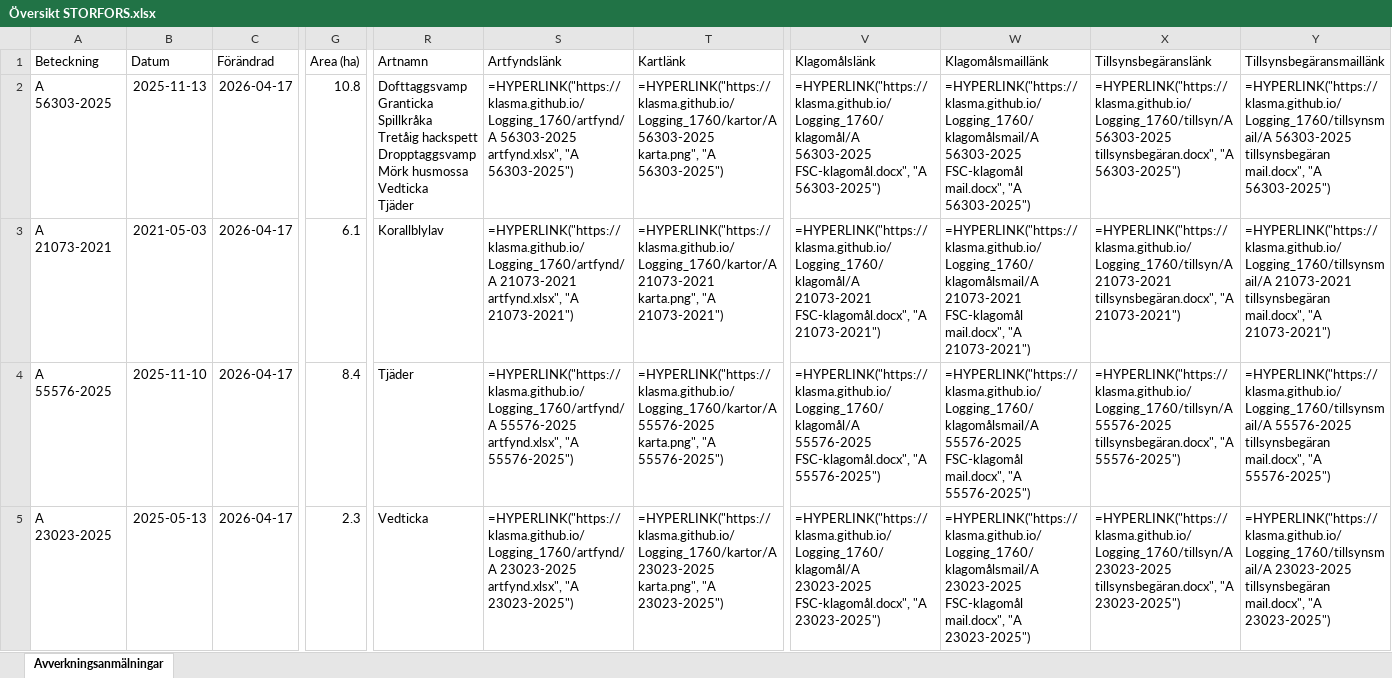
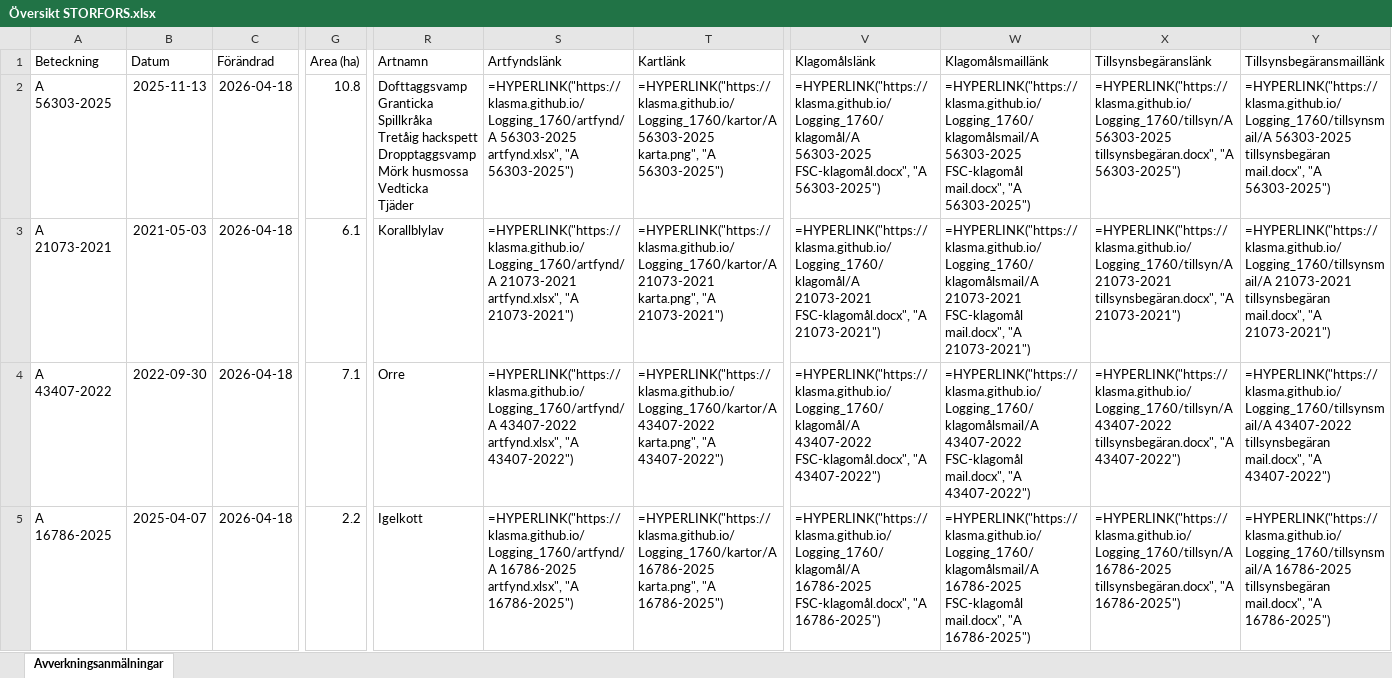
Before and after one commit to klasma/Logging_1760, an Excel workbook: Översikt STORFORS.xlsx, sheet Avverkningsanmälningar, drawn as a sheet; only a part is shown, gaps mark what is left out; values as stored, in another font and other column widths than the file's, no borders; formulas without a stored value are shown as written; the diff covers the shown part only; the diff names each change by its address in the sheet, - before the commit and + after, or states it on an @@ line.

```diff
--- a/Översikt STORFORS.xlsx (sheet Avverkningsanmälningar)
+++ b/Översikt STORFORS.xlsx (sheet Avverkningsanmälningar)
-C2:C5 (Förändrad): 2026-04-17
+C2:C5 (Förändrad): 2026-04-18
-A4 (Beteckning): A 55576-2025
+A4 (Beteckning): A 43407-2022
-B4 (Datum): 2025-11-10
+B4 (Datum): 2022-09-30
-G4 (Area (ha)): 8.4
+G4 (Area (ha)): 7.1
-R4 (Artnamn): Tjäder
+R4 (Artnamn): Orre
-S4 (Artfyndslänk): =HYPERLINK("https://klasma.github.io/Logging_1760/artfynd/A 55576-2025 artfynd.xlsx", "A 55576-2025")
+S4 (Artfyndslänk): =HYPERLINK("https://klasma.github.io/Logging_1760/artfynd/A 43407-2022 artfynd.xlsx", "A 43407-2022")
-T4 (Kartlänk): =HYPERLINK("https://klasma.github.io/Logging_1760/kartor/A 55576-2025 karta.png", "A 55576-2025")
+T4 (Kartlänk): =HYPERLINK("https://klasma.github.io/Logging_1760/kartor/A 43407-2022 karta.png", "A 43407-2022")
-V4 (Klagomålslänk): =HYPERLINK("https://klasma.github.io/Logging_1760/klagomål/A 55576-2025 FSC-klagomål.docx", "A 55576-2025")
+V4 (Klagomålslänk): =HYPERLINK("https://klasma.github.io/Logging_1760/klagomål/A 43407-2022 FSC-klagomål.docx", "A 43407-2022")
-W4 (Klagomålsmaillänk): =HYPERLINK("https://klasma.github.io/Logging_1760/klagomålsmail/A 55576-2025 FSC-klagomål mail.docx", "A 55576-2025")
+W4 (Klagomålsmaillänk): =HYPERLINK("https://klasma.github.io/Logging_1760/klagomålsmail/A 43407-2022 FSC-klagomål mail.docx", "A 43407-2022")
-X4 (Tillsynsbegäranslänk): =HYPERLINK("https://klasma.github.io/Logging_1760/tillsyn/A 55576-2025 tillsynsbegäran.docx", "A 55576-2025")
+X4 (Tillsynsbegäranslänk): =HYPERLINK("https://klasma.github.io/Logging_1760/tillsyn/A 43407-2022 tillsynsbegäran.docx", "A 43407-2022")
-Y4 (Tillsynsbegäransmaillänk): =HYPERLINK("https://klasma.github.io/Logging_1760/tillsynsmail/A 55576-2025 tillsynsbegäran mail.docx", "A 55576-2025")
+Y4 (Tillsynsbegäransmaillänk): =HYPERLINK("https://klasma.github.io/Logging_1760/tillsynsmail/A 43407-2022 tillsynsbegäran mail.docx", "A 43407-2022")
-A5 (Beteckning): A 23023-2025
+A5 (Beteckning): A 16786-2025
-B5 (Datum): 2025-05-13
+B5 (Datum): 2025-04-07
-G5 (Area (ha)): 2.3
+G5 (Area (ha)): 2.2
-R5 (Artnamn): Vedticka
+R5 (Artnamn): Igelkott
-S5 (Artfyndslänk): =HYPERLINK("https://klasma.github.io/Logging_1760/artfynd/A 23023-2025 artfynd.xlsx", "A 23023-2025")
+S5 (Artfyndslänk): =HYPERLINK("https://klasma.github.io/Logging_1760/artfynd/A 16786-2025 artfynd.xlsx", "A 16786-2025")
-T5 (Kartlänk): =HYPERLINK("https://klasma.github.io/Logging_1760/kartor/A 23023-2025 karta.png", "A 23023-2025")
+T5 (Kartlänk): =HYPERLINK("https://klasma.github.io/Logging_1760/kartor/A 16786-2025 karta.png", "A 16786-2025")
-V5 (Klagomålslänk): =HYPERLINK("https://klasma.github.io/Logging_1760/klagomål/A 23023-2025 FSC-klagomål.docx", "A 23023-2025")
+V5 (Klagomålslänk): =HYPERLINK("https://klasma.github.io/Logging_1760/klagomål/A 16786-2025 FSC-klagomål.docx", "A 16786-2025")
-W5 (Klagomålsmaillänk): =HYPERLINK("https://klasma.github.io/Logging_1760/klagomålsmail/A 23023-2025 FSC-klagomål mail.docx", "A 23023-2025")
+W5 (Klagomålsmaillänk): =HYPERLINK("https://klasma.github.io/Logging_1760/klagomålsmail/A 16786-2025 FSC-klagomål mail.docx", "A 16786-2025")
-X5 (Tillsynsbegäranslänk): =HYPERLINK("https://klasma.github.io/Logging_1760/tillsyn/A 23023-2025 tillsynsbegäran.docx", "A 23023-2025")
+X5 (Tillsynsbegäranslänk): =HYPERLINK("https://klasma.github.io/Logging_1760/tillsyn/A 16786-2025 tillsynsbegäran.docx", "A 16786-2025")
-Y5 (Tillsynsbegäransmaillänk): =HYPERLINK("https://klasma.github.io/Logging_1760/tillsynsmail/A 23023-2025 tillsynsbegäran mail.docx", "A 23023-2025")
+Y5 (Tillsynsbegäransmaillänk): =HYPERLINK("https://klasma.github.io/Logging_1760/tillsynsmail/A 16786-2025 tillsynsbegäran mail.docx", "A 16786-2025")
```
Also changed, not shown: 874 edited cells elsewhere in this sheet, artfynd/A 16786-2025 artfynd.xlsx, artfynd/A 23023-2025 artfynd.xlsx, 47 other files.
